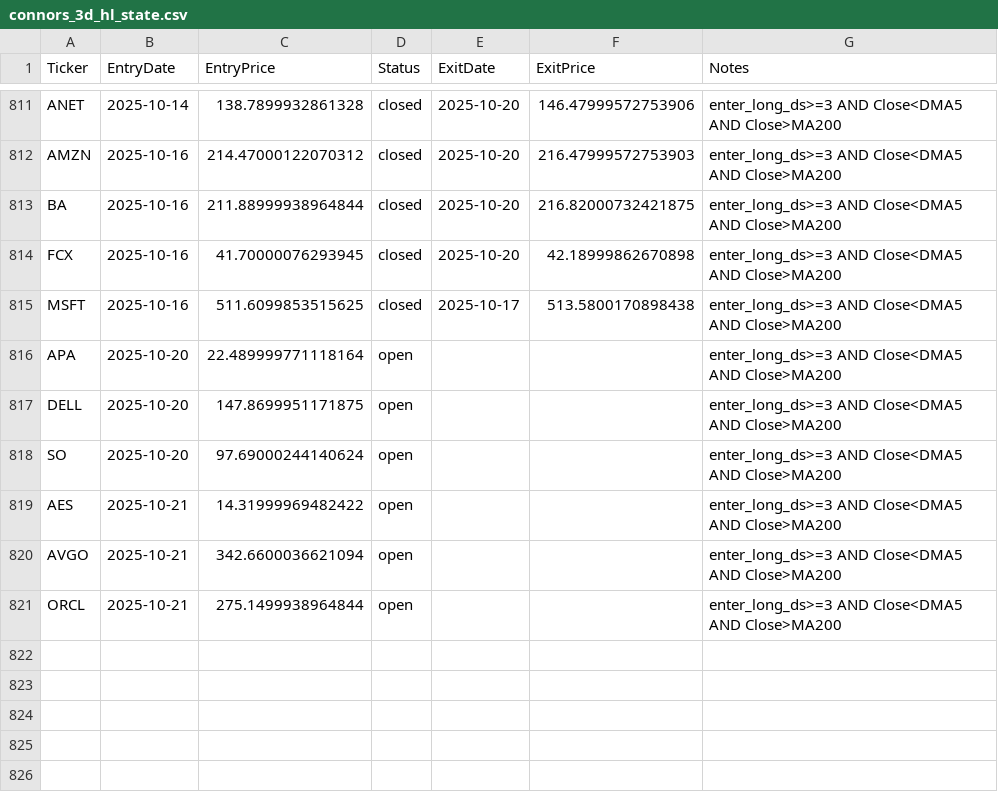
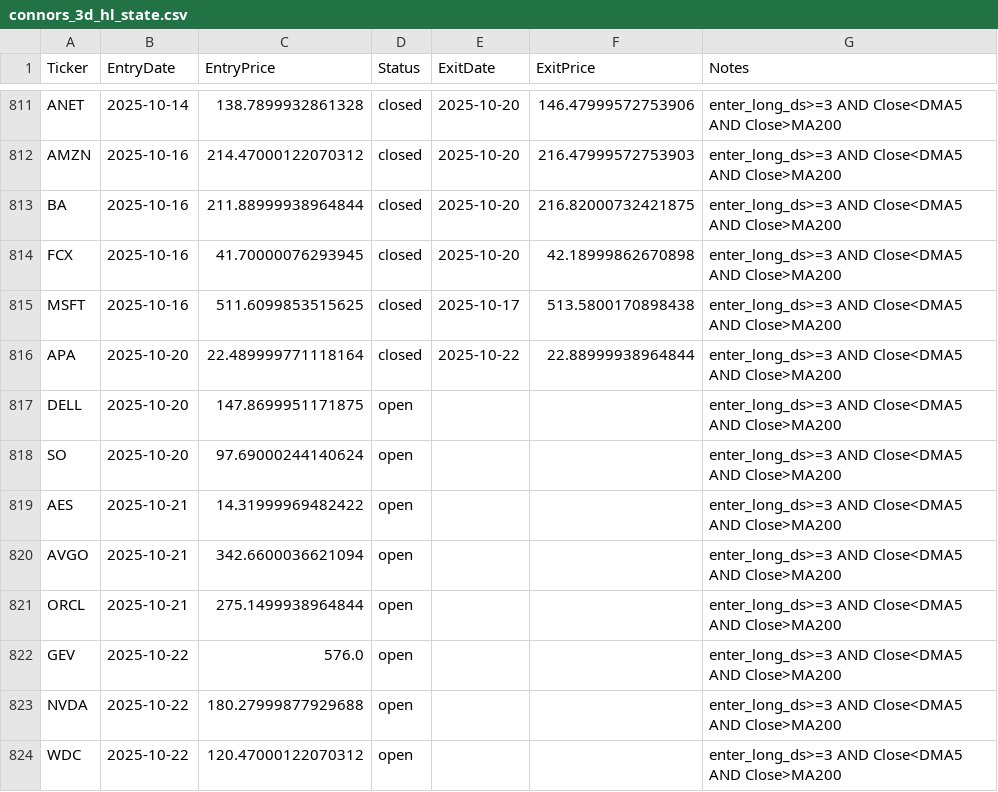
Before and after one commit to mpincus/swing-systems, a CSV file: state/connors_3d_hl_state.csv, drawn as a sheet; only a part is shown, gaps mark what is left out.

```diff
--- a/state/connors_3d_hl_state.csv
+++ b/state/connors_3d_hl_state.csv
@@ -815,3 +815,3 @@ FCX,2025-10-16,41.70000076293945,closed,2025-10-20,42.18999862670898,enter_long_
 MSFT,2025-10-16,511.6099853515625,closed,2025-10-17,513.5800170898438,enter_long_ds>=3 AND Close<DMA5 AND Close>MA200
-APA,2025-10-20,22.489999771118164,open,,,enter_long_ds>=3 AND Close<DMA5 AND Close>MA200
+APA,2025-10-20,22.489999771118164,closed,2025-10-22,22.88999938964844,enter_long_ds>=3 AND Close<DMA5 AND Close>MA200
 DELL,2025-10-20,147.8699951171875,open,,,enter_long_ds>=3 AND Close<DMA5 AND Close>MA200
@@ -821 +821,4 @@ AVGO,2025-10-21,342.6600036621094,open,,,enter_long_ds>=3 AND Close<DMA5 AND Clo
 ORCL,2025-10-21,275.1499938964844,open,,,enter_long_ds>=3 AND Close<DMA5 AND Close>MA200
+GEV,2025-10-22,576.0,open,,,enter_long_ds>=3 AND Close<DMA5 AND Close>MA200
+NVDA,2025-10-22,180.27999877929688,open,,,enter_long_ds>=3 AND Close<DMA5 AND Close>MA200
+WDC,2025-10-22,120.47000122070312,open,,,enter_long_ds>=3 AND Close<DMA5 AND Close>MA200
```
Also changed, not shown: 8 other files.
